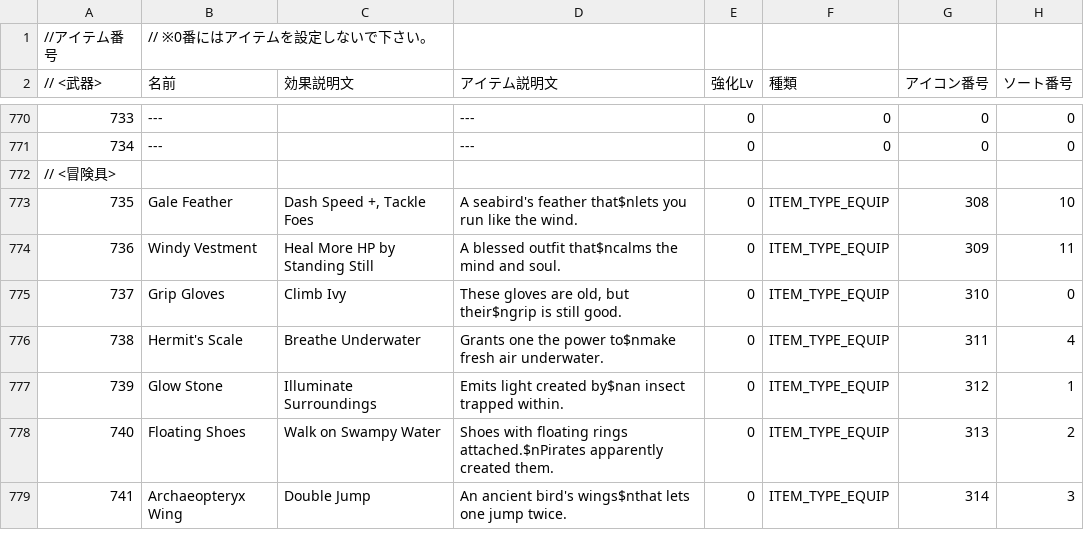
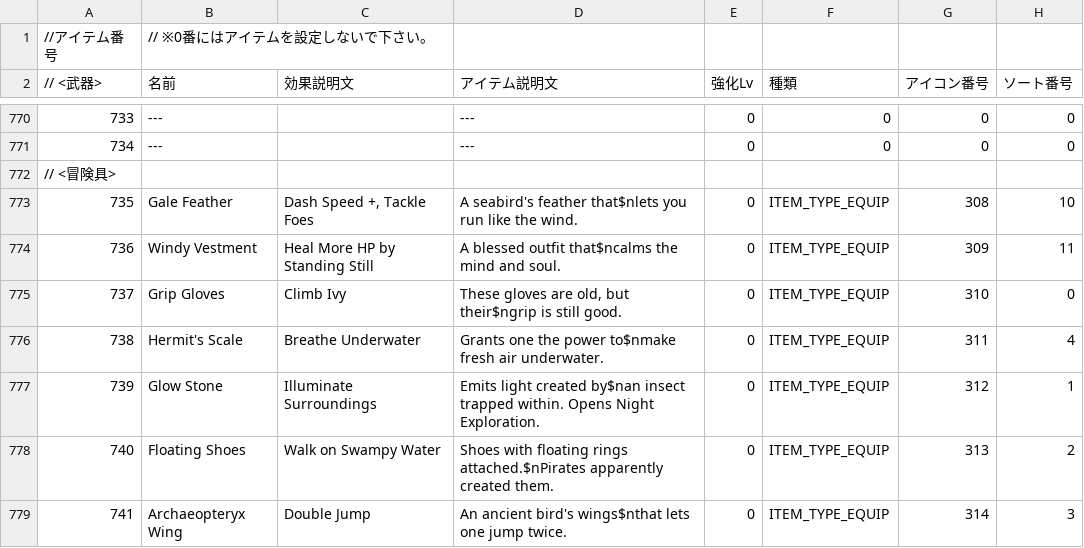
Before and after one commit to junglechief87/Ys-8-Seiren-Shuffle-Lite, a CSV file: text/en/item.csv, drawn as a sheet; only a part is shown, gaps mark what is left out; the diff names each change by its address in the sheet, - before the commit and + after, or states it on an @@ line.

```diff
--- a/text/en/item.csv
+++ b/text/en/item.csv
-D777 (アイテム説明文): …trapped within.
+D777 (アイテム説明文): …trapped within. Opens Night Exploration.
```
Also changed, not shown: 1 other file.
